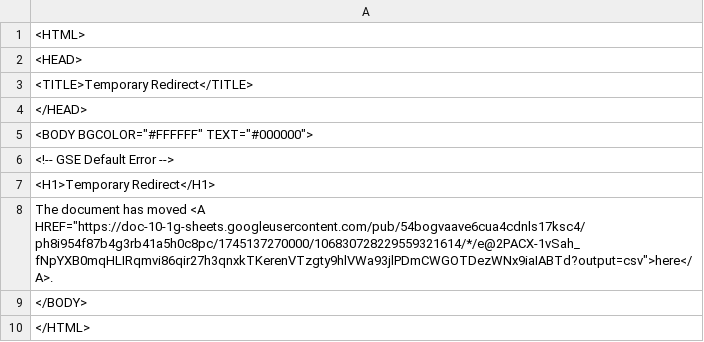
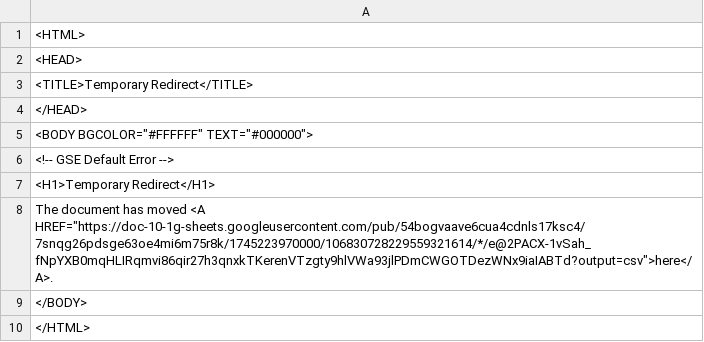
Before and after one commit to Cantaloupe2/github-action-csv-update-demo, a CSV file: data/childcare_locations.csv, drawn as a sheet.

```diff
--- a/data/childcare_locations.csv
+++ b/data/childcare_locations.csv
@@ -7,3 +7,3 @@
 <H1>Temporary Redirect</H1>
-The document has moved <A HREF="https://doc-10-1g-sheets.googleusercontent.com/pub/54bogvaave6cua4cdnls17ksc4/ph8i954f87b4g3rb41a5h0c8pc/1745137270000/106830728229559321614/*/e@2PACX-1vSah_fNpYXB0mqHLIRqmvi86qir27h3qnxkTKerenVTzgty9hlVWa93jlPDmCWGOTDezWNx9iaIABTd?output=csv">here</A>.
+The document has moved <A HREF="https://doc-10-1g-sheets.googleusercontent.com/pub/54bogvaave6cua4cdnls17ksc4/7snqg26pdsge63oe4mi6m75r8k/1745223970000/106830728229559321614/*/e@2PACX-1vSah_fNpYXB0mqHLIRqmvi86qir27h3qnxkTKerenVTzgty9hlVWa93jlPDmCWGOTDezWNx9iaIABTd?output=csv">here</A>.
 </BODY>
```
